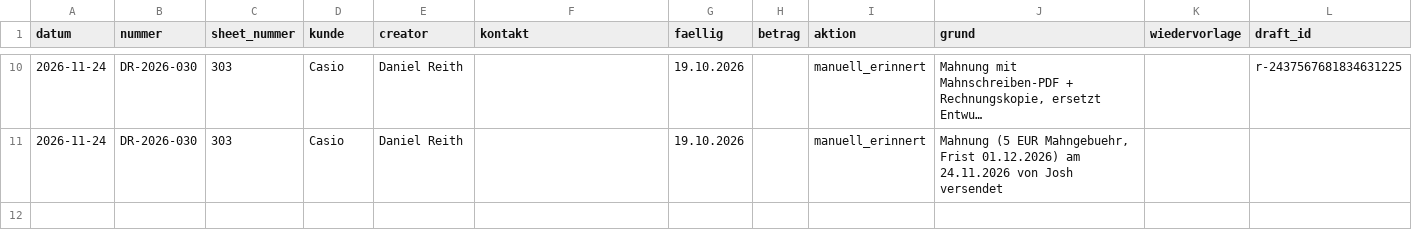
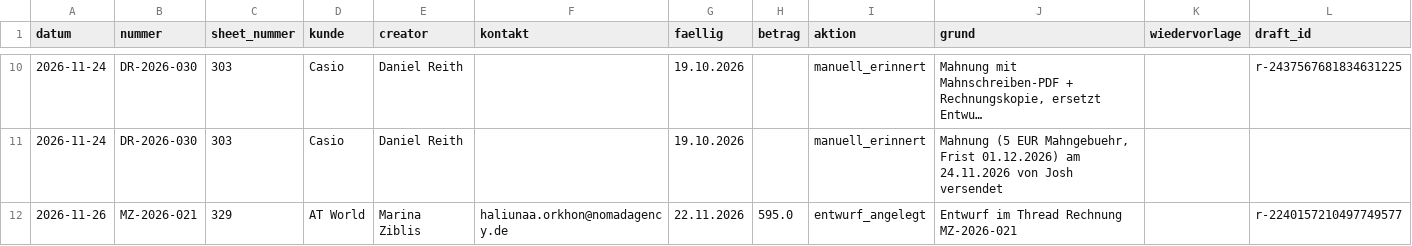
Before and after one commit to joshweber2001ki-maker/LL-Rechnungserstellung, a CSV file: register/zahlungserinnerungen.csv, drawn as a sheet; only a part is shown, gaps mark what is left out; long unchanged cells end in ….

```diff
--- a/register/zahlungserinnerungen.csv
+++ b/register/zahlungserinnerungen.csv
@@ -11 +11,2 @@ datum,nummer,sheet_nummer,kunde,creator,kontakt,faellig,betrag,aktion,grund,wied
 2026-11-24,DR-2026-030,303,Casio,Daniel Reith,,19.10.2026,,manuell_erinnert,"Mahnung (5 EUR Mahngebuehr, Frist 01.12.2026) am 24.11.2026 von Josh versendet",,
+2026-11-26,MZ-2026-021,329,AT World,Marina Ziblis,haliunaa.orkhon@nomadagency.de,22.11.2026,595.0,entwurf_angelegt,Entwurf im Thread Rechnung MZ-2026-021,,r-2240157210497749577
```
